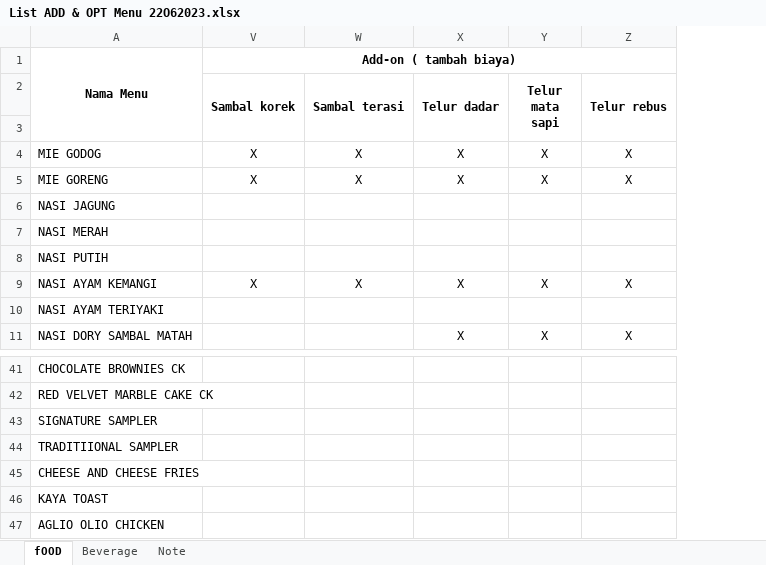
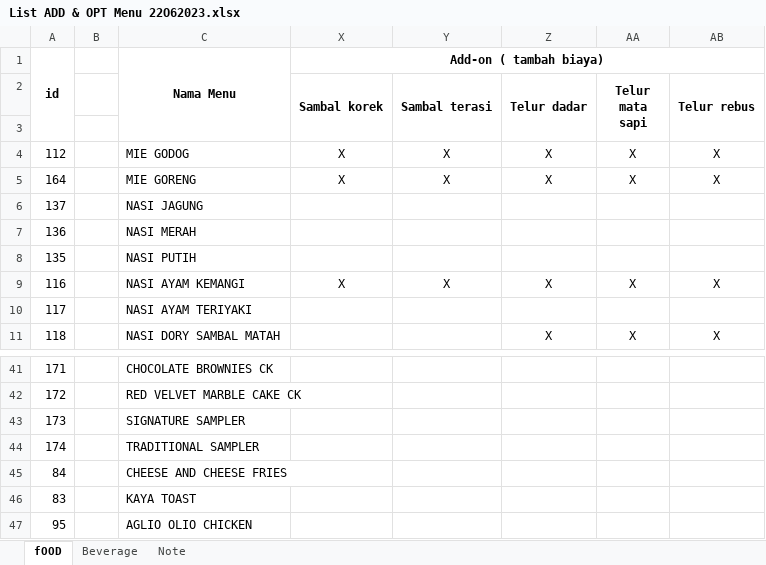
Before and after one commit to suryo/Lararesto, an Excel workbook: List ADD & OPT Menu 22O62023.xlsx, sheet fOOD, drawn as a sheet; only a part is shown, gaps mark what is left out; values as stored, in another font and other column widths than the file's, no borders; addresses are those after the commit; the diff names each change by its address in the sheet, - before the commit and + after, or states it on an @@ line.

```diff
--- a/List ADD & OPT Menu 22O62023.xlsx (sheet fOOD)
+++ b/List ADD & OPT Menu 22O62023.xlsx (sheet fOOD)
+column A, rows 1-11: id |  |  | 112 | 164 | 137 | 136 | 135 | 116 | 117 | 118; rows 41-47: 171 | 172 | 173 | 174 | 84 | 83 | 95
@@ column B unhidden, empty @@
-C44: TRADITIIONAL SAMPLER
+C44: TRADITIONAL SAMPLER
```
Also changed, not shown: sheet Beverage.
